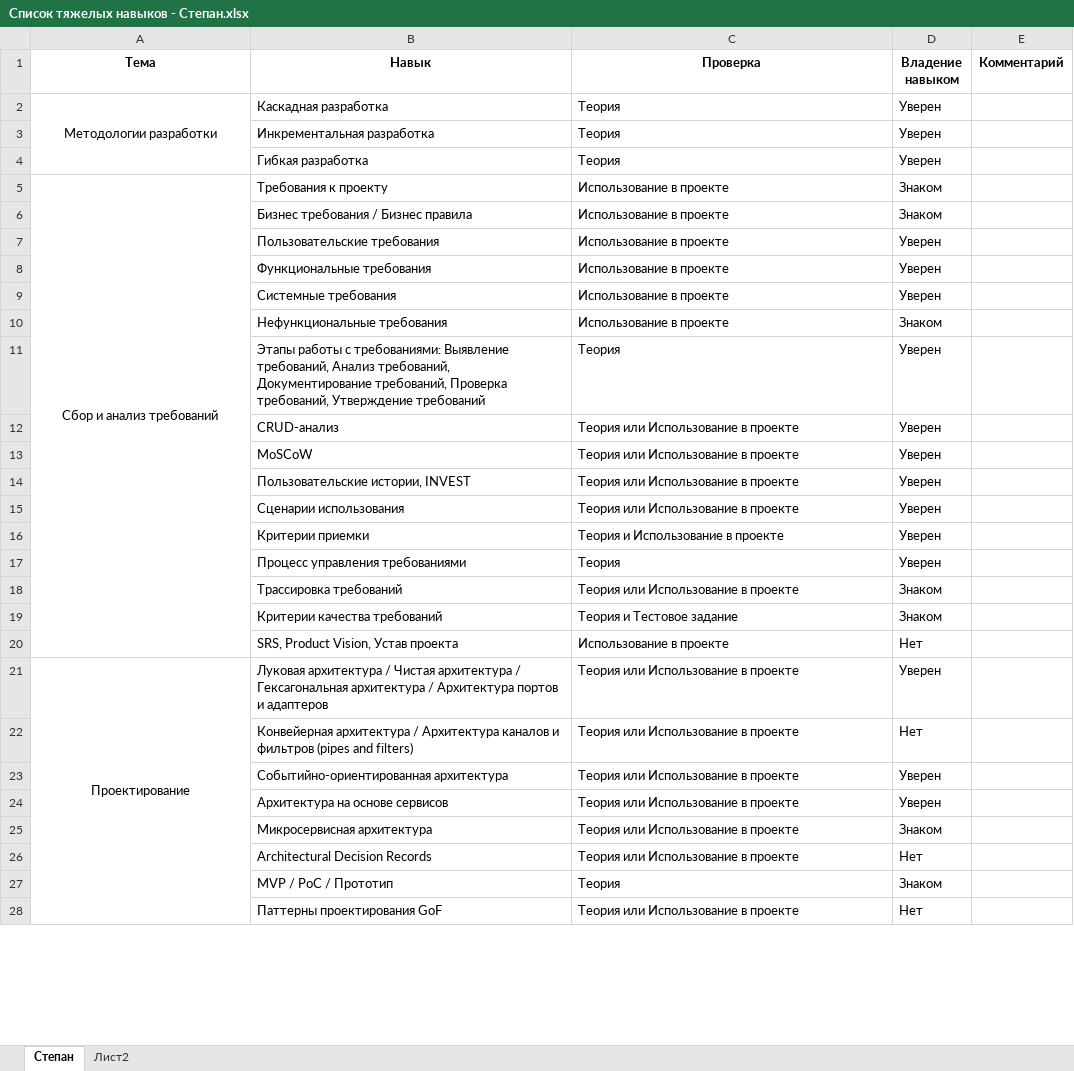
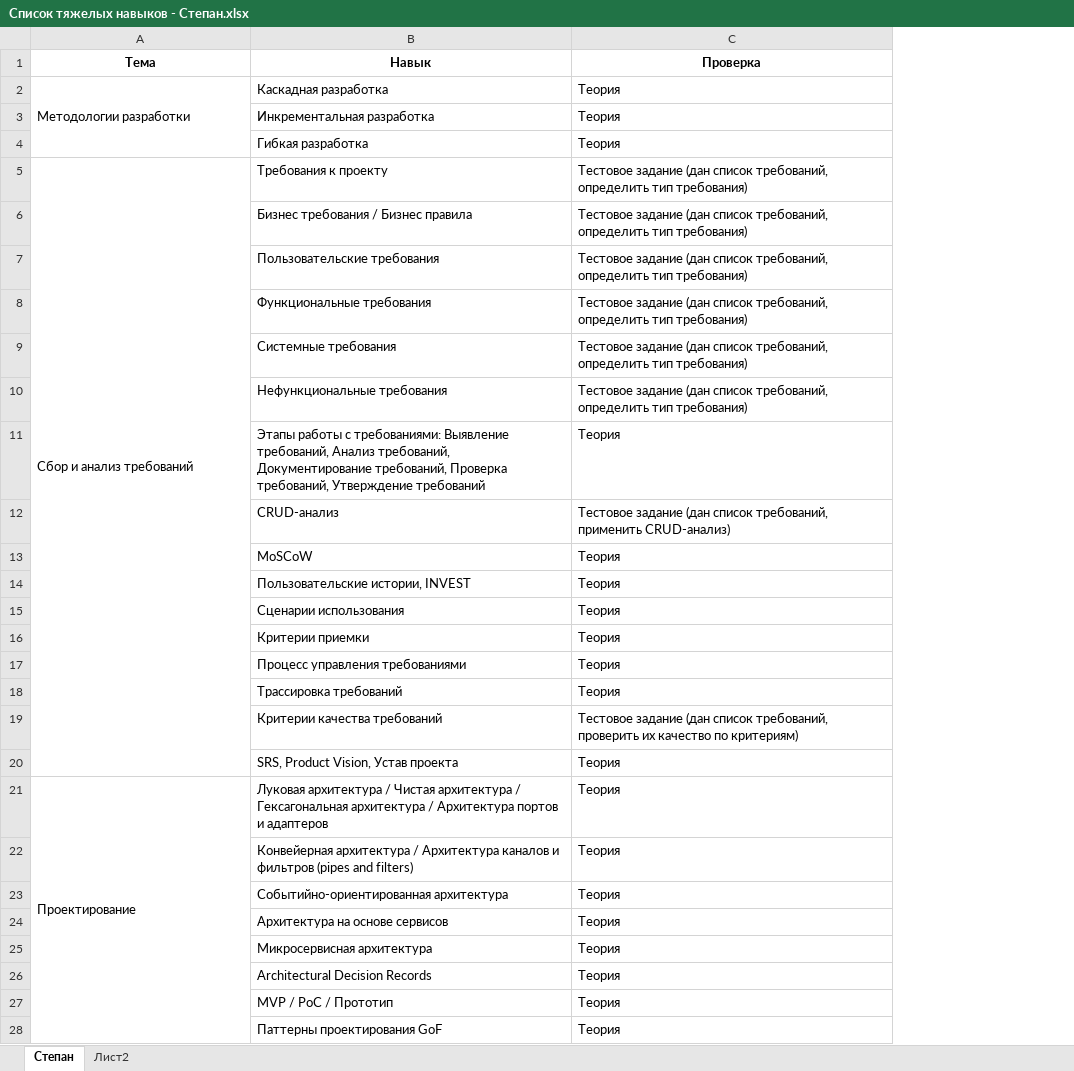
Before and after one commit to meman-s/hards, an Excel workbook: Список тяжелых навыков - Степан.xlsx, sheet Степан, drawn as a sheet; only a part is shown; values as stored, in another font and other column widths than the file's, no borders; charts and pictures not drawn; the diff covers the shown part only; the diff names each change by its address in the sheet, - before the commit and + after, or states it on an @@ line.

```diff
--- a/Список тяжелых навыков - Степан.xlsx (sheet Степан)
+++ b/Список тяжелых навыков - Степан.xlsx (sheet Степан)
-column D (Владение навыком), rows 2-28: Уверен | Уверен | Уверен | Знаком | Знаком | Уверен | Уверен | Уверен | Знаком | Уверен | Уверен | Уверен | Уверен | Уверен | Уверен | Уверен | Знаком | Знаком | Нет | Уверен | Нет | Уверен | Уверен | Знаком | Нет | Знаком | Нет
-column E (Комментарий), empty
-A2 alignment: center
+A2 alignment: left
-A5 alignment: center
+A5 alignment: left
-C5:C10 (Проверка): Использование в проекте
+C5:C10 (Проверка): Тестовое задание (дан список требований, определить тип требования)
-C12 (Проверка): Теория или Использование в проекте
+C12 (Проверка): Тестовое задание (дан список требований, применить CRUD-анализ)
-C13:C15 (Проверка): Теория или Использование в проекте
+C13:C15 (Проверка): Теория
-C16 (Проверка): Теория и Использование в проекте
+C16 (Проверка): Теория
-C18 (Проверка): Теория или Использование в проекте
+C18 (Проверка): Теория
-C19 (Проверка): Теория и Тестовое задание
+C19 (Проверка): Тестовое задание (дан список требований, проверить их качество по критериям)
-C20 (Проверка): Использование в проекте
+C20 (Проверка): Теория
-A21 alignment: center
+A21 alignment: left
-C21:C26 (Проверка): Теория или Использование в проекте
+C21:C26 (Проверка): Теория
-C28 (Проверка): Теория или Использование в проекте
+C28 (Проверка): Теория
```
Also changed, not shown: 2 removed rows, 36 edited cells, cell formats and merged cells elsewhere in this sheet, charts or pictures, 2 other files.
